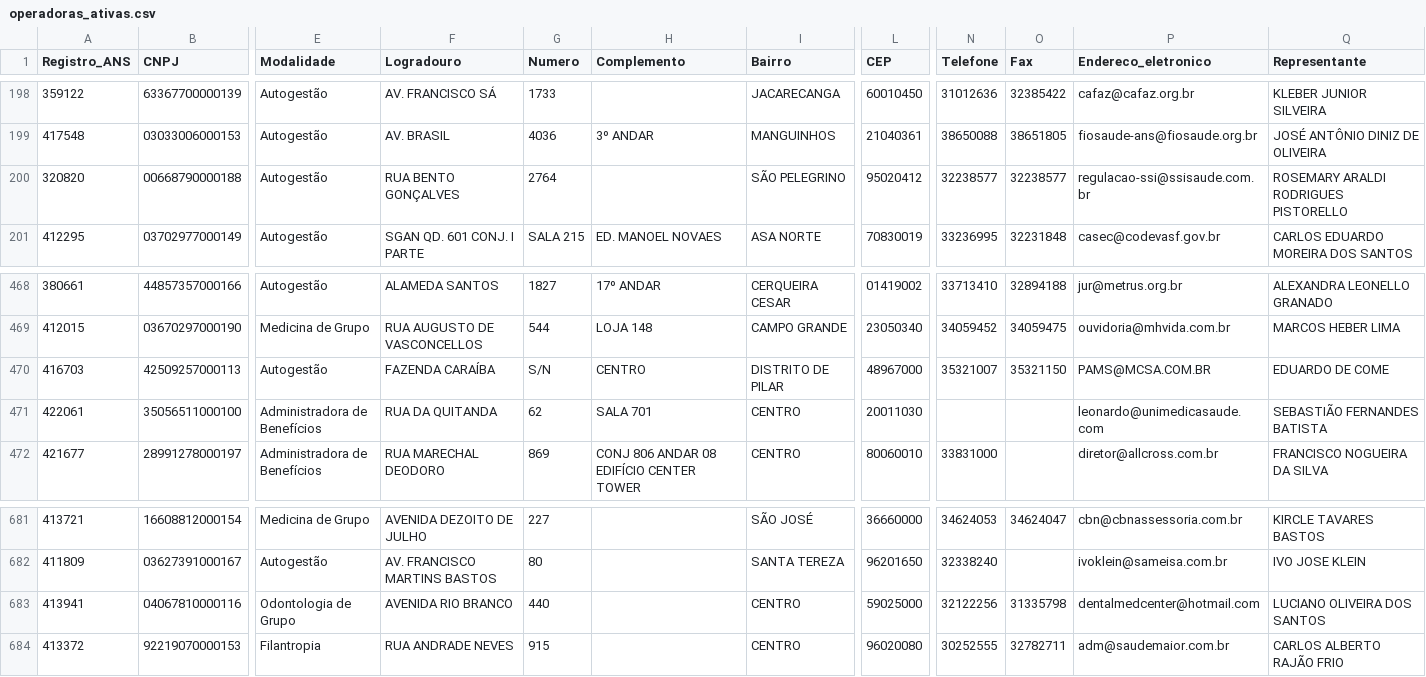
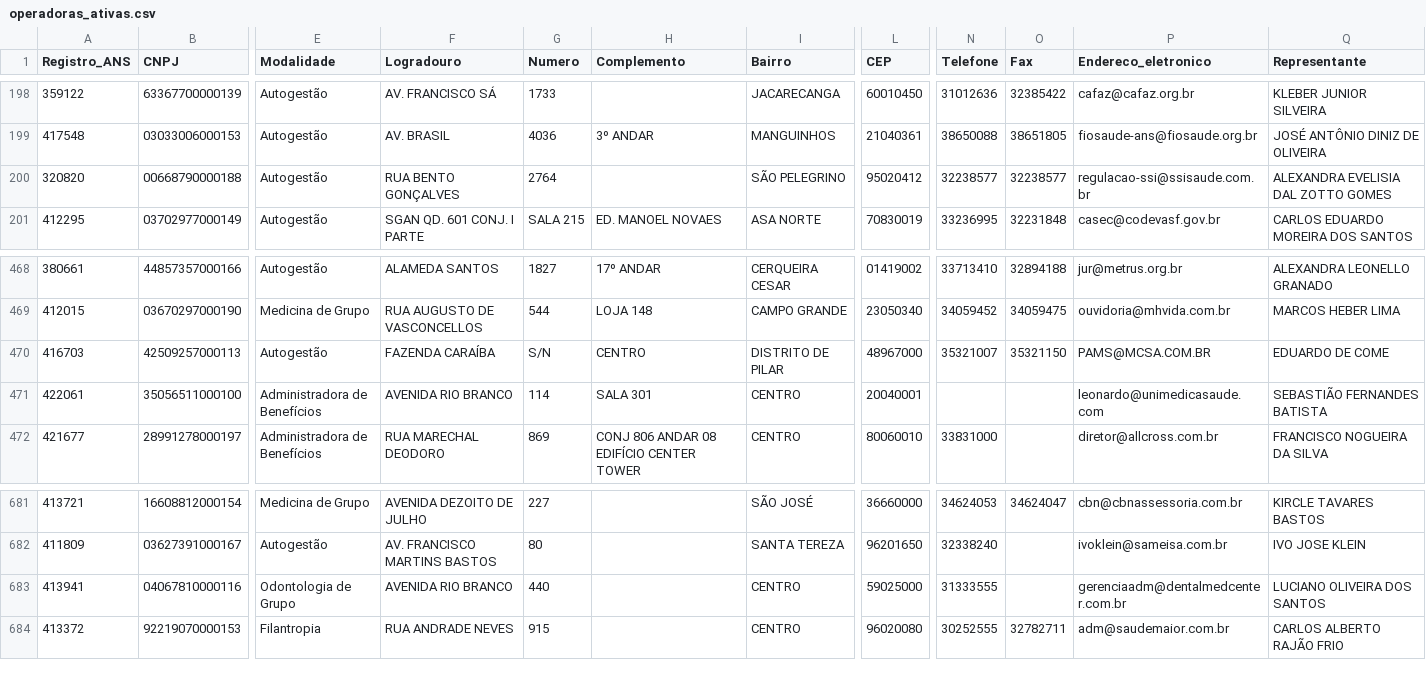
Before and after one commit to felipe-nonato/health-data-etl, a CSV file: scripts/data/operadoras_ativas.csv, drawn as a sheet; only a part is shown, gaps mark what is left out; the diff names each change by its address in the sheet, - before the commit and + after, or states it on an @@ line.

```diff
--- a/scripts/data/operadoras_ativas.csv
+++ b/scripts/data/operadoras_ativas.csv
-Q200 (Representante): ROSEMARY ARALDI RODRIGUES PISTORELLO
+Q200 (Representante): ALEXANDRA EVELISIA DAL ZOTTO GOMES
-F471 (Logradouro): RUA DA QUITANDA
+F471 (Logradouro): AVENIDA RIO BRANCO
-G471 (Numero): 62
+G471 (Numero): 114
-H471 (Complemento): SALA 701
+H471 (Complemento): SALA 301
-L471 (CEP): 20011030
+L471 (CEP): 20040001
-N683 (Telefone): 32122256
+N683 (Telefone): 31333555
-O683 (Fax): 31335798
+O683 (Fax): (empty)
-P683 (Endereco_eletronico): dentalmedcenter@hotmail.com
+P683 (Endereco_eletronico): gerenciaadm@dentalmedcenter.com.br
```
Also changed, not shown: 14 other files.
